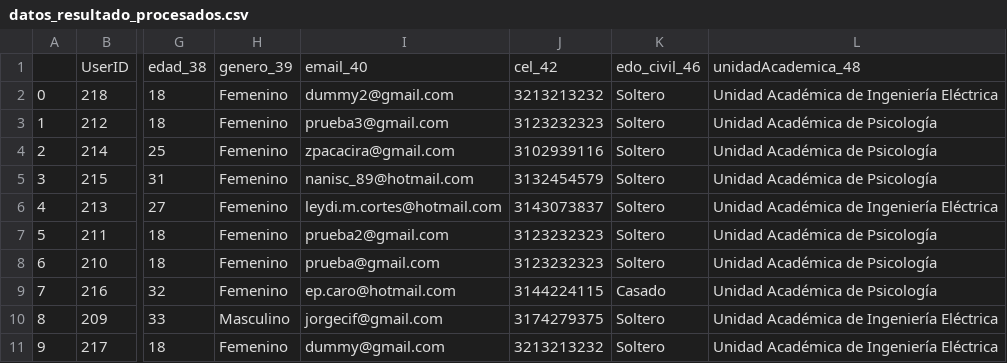
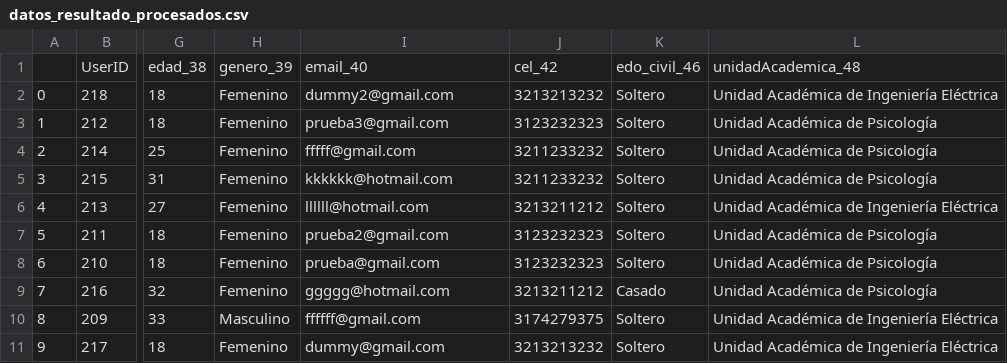
Before and after one commit to jorgecif/practicaUAZ, a CSV file: data/datos_resultado_procesados.csv, drawn as a sheet; only a part is shown, gaps mark what is left out; the diff names each change by its address in the sheet, - before the commit and + after, or states it on an @@ line.

Commit message:
Update datos_resultado_procesados.csv

```diff
--- a/data/datos_resultado_procesados.csv
+++ b/data/datos_resultado_procesados.csv
-I4: zpacacira@gmail.com
+I4: fffff@gmail.com
-J4: 3102939116
+J4: 3211233232
-I5: nanisc_89@hotmail.com
+I5: kkkkkk@hotmail.com
-J5: 3132454579
+J5: 3211233232
-I6: leydi.m.cortes@hotmail.com
+I6: llllll@hotmail.com
-J6: 3143073837
+J6: 3213211212
-I9: ep.caro@hotmail.com
+I9: ggggg@hotmail.com
-J9: 3144224115
+J9: 3213211212
-I10: jorgecif@gmail.com
+I10: ffffff@gmail.com
```
